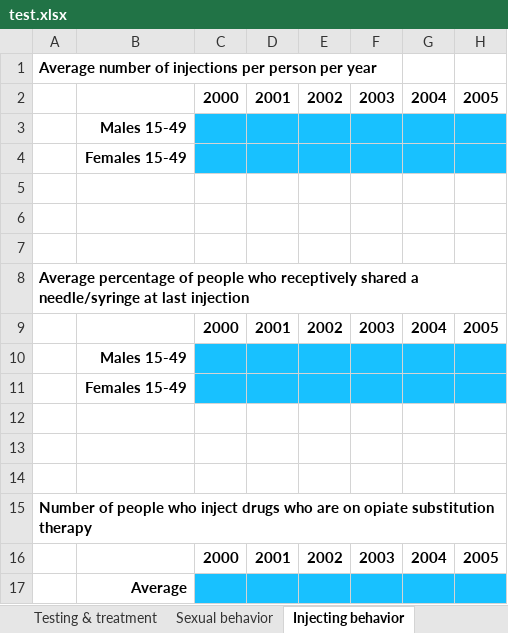
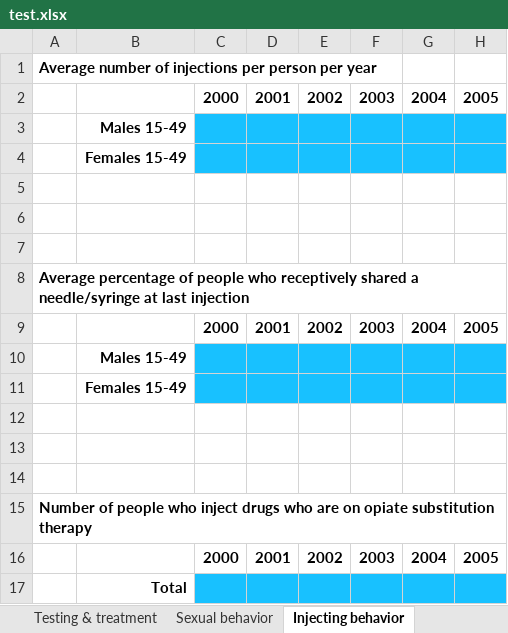
Before and after one commit to optimamodel/optima, an Excel workbook: optima/test.xlsx, sheet Injecting behavior, drawn as a sheet; only a part is shown; values as stored, in another font and other column widths than the file's, no borders; the diff names each change by its address in the sheet, - before the commit and + after, or states it on an @@ line.

```diff
--- a/optima/test.xlsx (sheet Injecting behavior)
+++ b/optima/test.xlsx (sheet Injecting behavior)
-B17: Average
+B17: Total
```
Also changed, not shown: sheet Population size, sheet HIV prevalence, sheet Instructions, other sheet tabs, charts or pictures.
